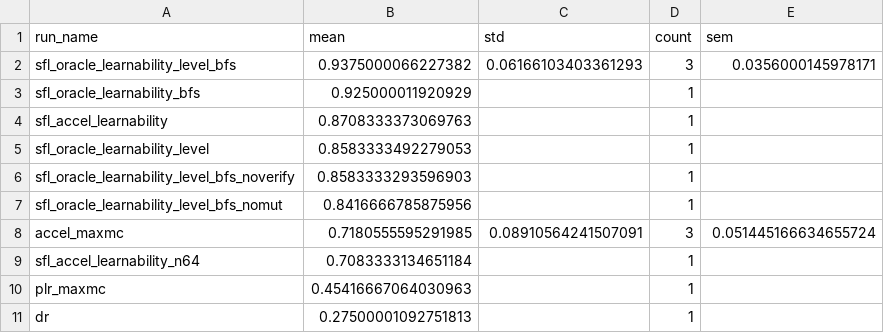
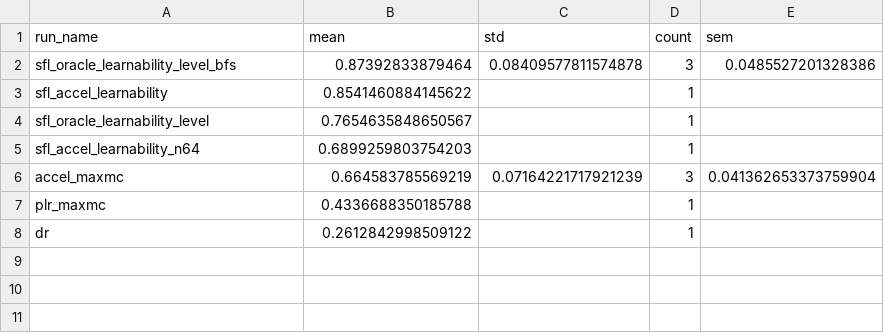
Before and after one commit to Leamich/TLabUED, a CSV file: results/final_table.csv, drawn as a sheet.

```diff
--- a/results/final_table.csv
+++ b/results/final_table.csv
@@ -1,11 +1,8 @@
 run_name,mean,std,count,sem
-sfl_oracle_learnability_level_bfs,0.9375000066227382,0.06166103403361293,3,0.0356000145978171
-sfl_oracle_learnability_bfs,0.925000011920929,,1,
-sfl_accel_learnability,0.8708333373069763,,1,
-sfl_oracle_learnability_level,0.8583333492279053,,1,
-sfl_oracle_learnability_level_bfs_noverify,0.8583333293596903,,1,
-sfl_oracle_learnability_level_bfs_nomut,0.8416666785875956,,1,
-accel_maxmc,0.7180555595291985,0.08910564241507091,3,0.051445166634655724
-sfl_accel_learnability_n64,0.7083333134651184,,1,
-plr_maxmc,0.45416667064030963,,1,
-dr,0.27500001092751813,,1,
+sfl_oracle_learnability_level_bfs,0.87392833879464,0.08409577811574878,3,0.0485527201328386
+sfl_accel_learnability,0.8541460884145622,,1,
+sfl_oracle_learnability_level,0.7654635848650567,,1,
+sfl_accel_learnability_n64,0.6899259803754203,,1,
+accel_maxmc,0.664583785569219,0.07164221717921239,3,0.041362653373759904
+plr_maxmc,0.4336688350185788,,1,
+dr,0.2612842998509122,,1,
```
Also changed, not shown: results/per_level_table.csv, 9 other files.
